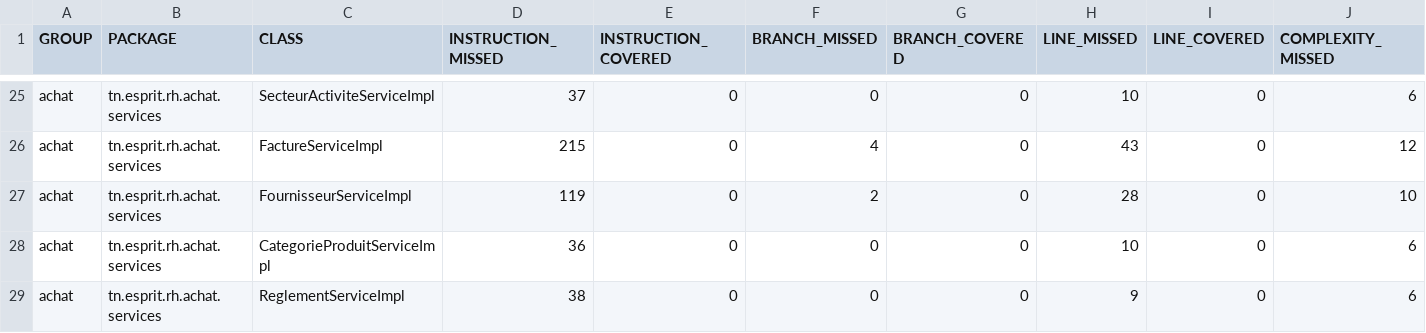
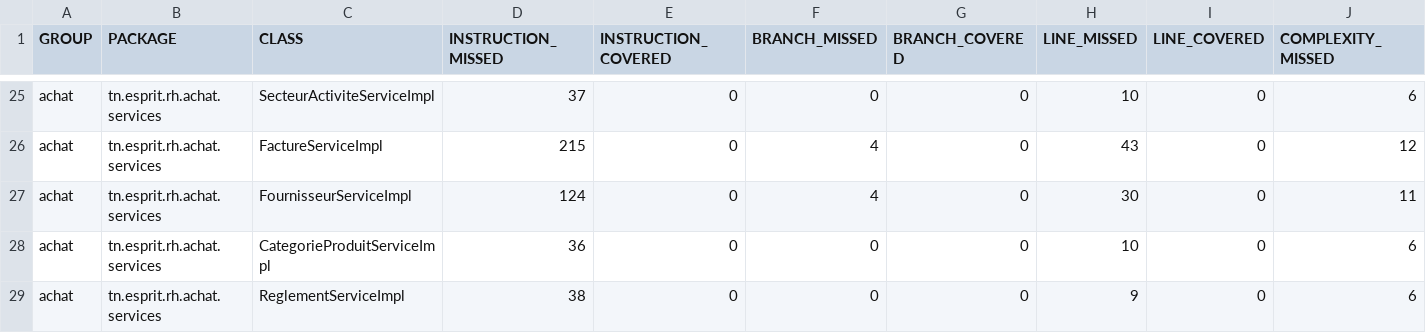
Before and after one commit to jihedMo/achat, a CSV file: target/site/jacoco/jacoco.csv, drawn as a sheet; only a part is shown, gaps mark what is left out; the diff names each change by its address in the sheet, - before the commit and + after, or states it on an @@ line.

```diff
--- a/target/site/jacoco/jacoco.csv
+++ b/target/site/jacoco/jacoco.csv
-D27 (INSTRUCTION_MISSED): 119
+D27 (INSTRUCTION_MISSED): 124
-F27 (BRANCH_MISSED): 2
+F27 (BRANCH_MISSED): 4
-H27 (LINE_MISSED): 28
+H27 (LINE_MISSED): 30
-J27 (COMPLEXITY_MISSED): 10
+J27 (COMPLEXITY_MISSED): 11
```
Also changed, not shown: 31 other files.
